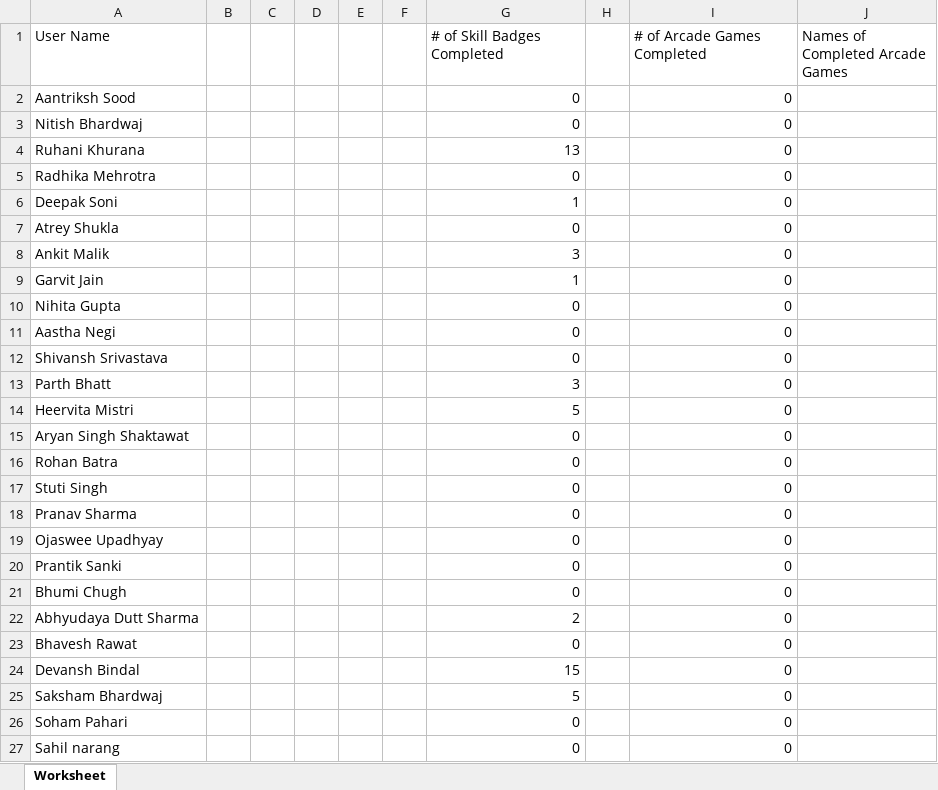
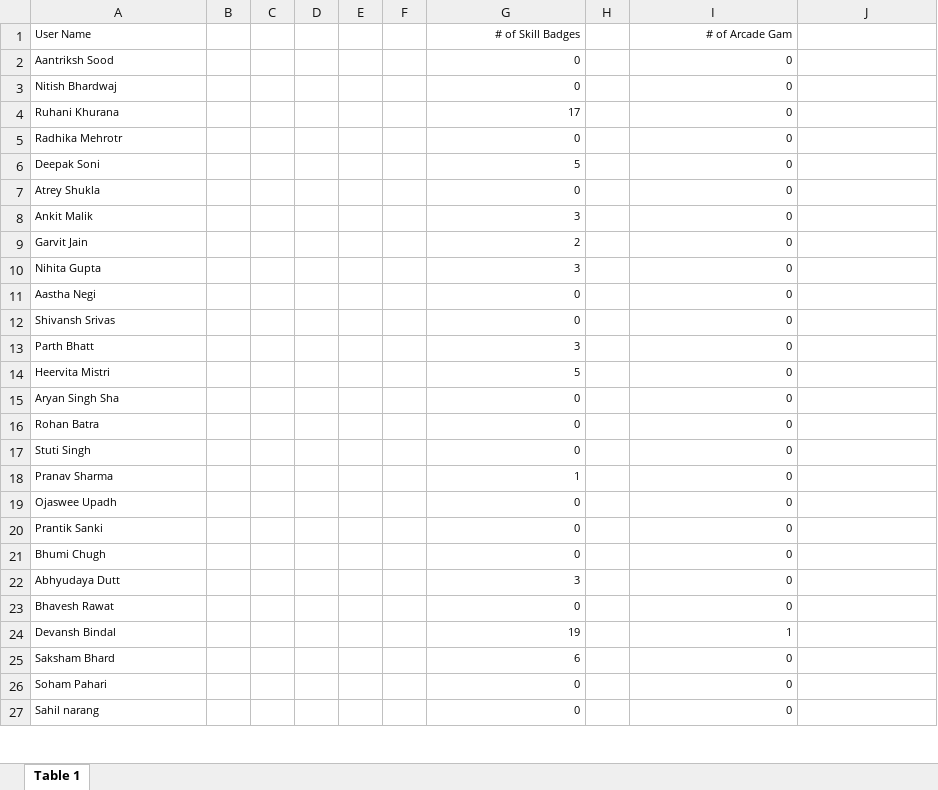
Before and after one commit to XPert007/gdglb, an Excel workbook: data.xlsx, sheet Table 1, drawn as a sheet; only a part is shown; values as stored, in another font and other column widths than the file's, no borders; removed rows and columns are numbered as before the commit, all else as after; the diff covers the shown part only; the diff names each change by its address in the sheet, - before the commit and + after, or states it on an @@ line.

```diff
--- a/data.xlsx (sheet Table 1)
+++ b/data.xlsx (sheet Table 1)
-sheet tab: Worksheet
+sheet tab: Table 1
@@ A1:A21 text size: smaller @@
-G1: # of Skill Badges Completed
+G1: # of Skill Badges
@@ G1:G21 text size: smaller @@
-G1 alignment: left
+G1 alignment: right
-I1: # of Arcade Games Completed
+I1: # of Arcade Gam
@@ I1:I21 text size: smaller @@
-I1 alignment: left
+I1 alignment: right
-J1: Names of Completed Arcade Games
+J1: (empty)
-G4 (# of Skill Badges): 13
+G4 (# of Skill Badges): 17
-A5 (User Name): Radhika Mehrotra
+A5 (User Name): Radhika Mehrotr
-G6 (# of Skill Badges): 1
+G6 (# of Skill Badges): 5
-G9 (# of Skill Badges): 1
+G9 (# of Skill Badges): 2
-G10 (# of Skill Badges): 0
+G10 (# of Skill Badges): 3
-A12 (User Name): Shivansh Srivastava
+A12 (User Name): Shivansh Srivas
-A15 (User Name): Aryan Singh Shaktawat
+A15 (User Name): Aryan Singh Sha
-G18 (# of Skill Badges): 0
+G18 (# of Skill Badges): 1
-A19 (User Name): Ojaswee Upadhyay
+A19 (User Name): Ojaswee Upadh
-row 22: Abhyudaya Dutt Sharma |  |  |  |  |  | 2 |  | 0
+row 22: Abhyudaya Dutt |  |  |  |  |  | 3 |  | 0
@@ A23:A27 text size: smaller @@
@@ G23:G27 text size: smaller @@
@@ I23:I27 text size: smaller @@
-G24 (# of Skill Badges): 15
+G24 (# of Skill Badges): 19
-I24 (# of Arcade Gam): 0
+I24 (# of Arcade Gam): 1
-A25 (User Name): Saksham Bhardwaj
+A25 (User Name): Saksham Bhard
-G25 (# of Skill Badges): 5
+G25 (# of Skill Badges): 6
```
Also changed, not shown: 1 added row, 1 removed row, 69 edited cells and cell formats elsewhere in this sheet, 1 other file.
